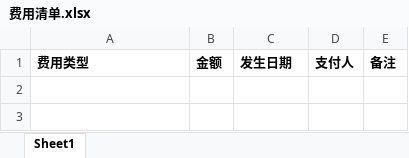
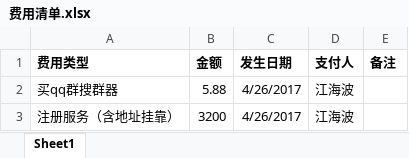
Before and after one commit to ThreeRookie/wpsp, an Excel workbook: rp/费用清单.xlsx, sheet Sheet1, drawn as a sheet; values as stored, in another font and other column widths than the file's, no borders; the diff names each change by its address in the sheet, - before the commit and + after, or states it on an @@ line.

```diff
--- a/rp/费用清单.xlsx (sheet Sheet1)
+++ b/rp/费用清单.xlsx (sheet Sheet1)
+row 2: 买qq群搜群器 | 5.88 | 4/26/2017 | 江海波
+row 3: 注册服务（含地址挂靠） | 3200 | 4/26/2017 | 江海波
```
Also changed, not shown: 3 other files.
